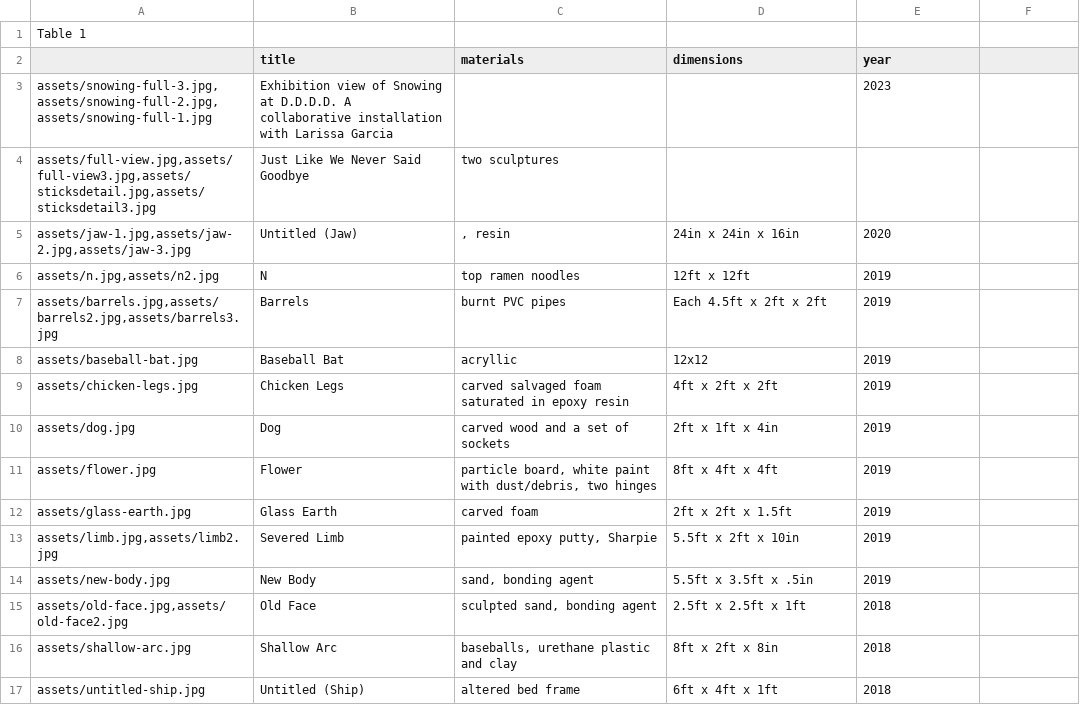
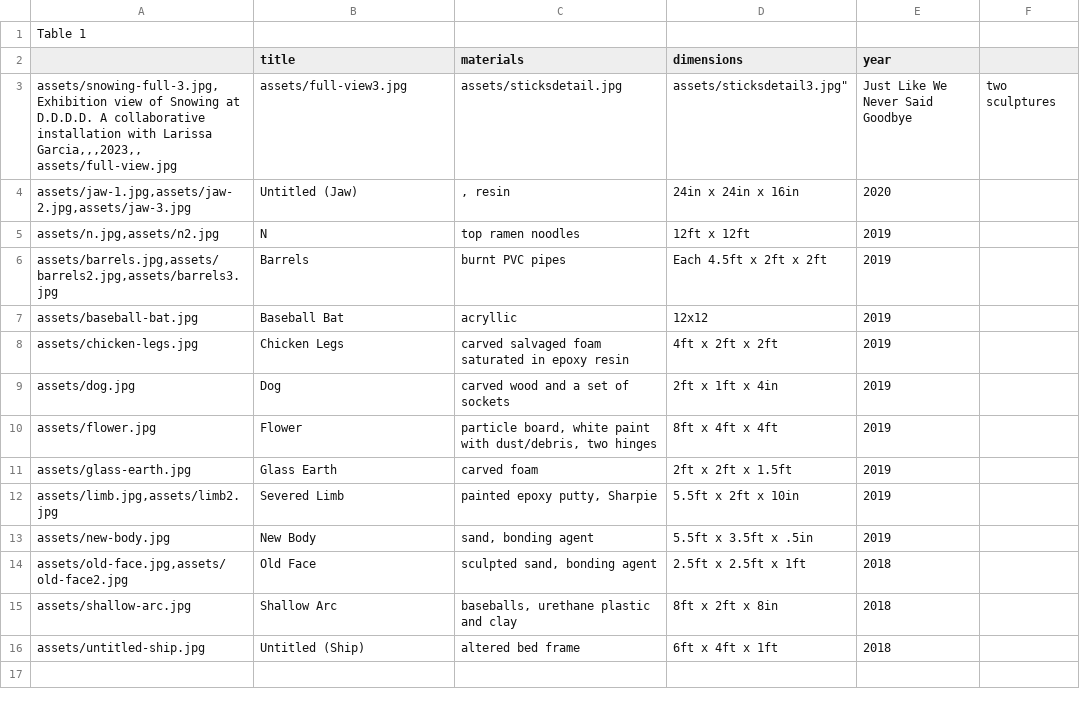
Before and after one commit to nickgsheeran/dylan-ahern, a CSV file: site-data/info-Table 1.csv, drawn as a sheet; removed rows and columns are numbered as before the commit, all else as after; ↵ is a line break in a cell; the diff names each change by its address in the sheet, - before the commit and + after, or states it on an @@ line.

Commit message:
Update info-Table 1.csv

```diff
--- a/site-data/info-Table 1.csv
+++ b/site-data/info-Table 1.csv
-row 3: assets/snowing-full-3.jpg,assets/snowing-full-2.jpg,assets/snowing-full-1.jpg | Exhibition view of Snowing at D.D.D.D. A collaborative installation with Larissa Garcia |  |  | 2023
-row 4: assets/full-view.jpg,assets/full-view3.jpg,assets/sticksdetail.jpg,assets/sticksdetail3.jpg | Just Like We Never Said Goodbye | two sculptures
+row 3: assets/snowing-full-3.jpg,Exhibition view of Snowing at D.D.D.D. A collaborative installation with Larissa Garcia,,,2023,, ↵ assets/full-view.jpg | assets/full-view3.jpg | assets/sticksdetail.jpg | assets/sticksdetail3.jpg" | Just Like We Never Said Goodbye | two sculptures
```
